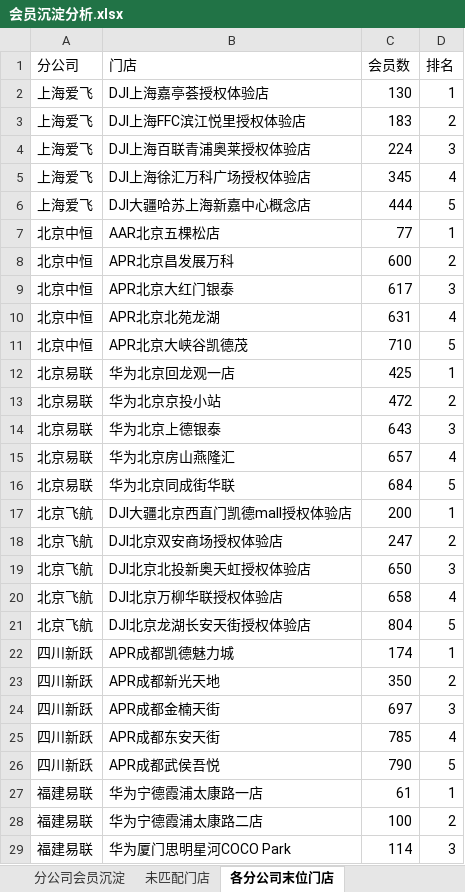
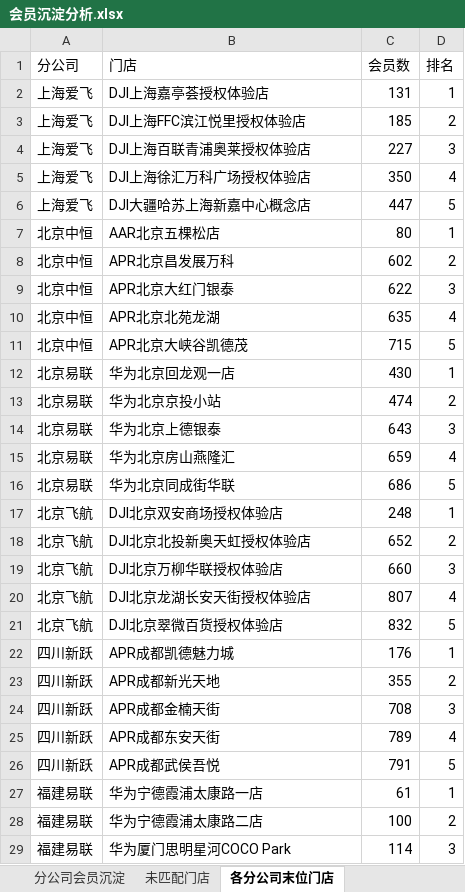
Before and after one commit to panghao007/retail-dashboard, an Excel workbook: member_deposit/会员沉淀分析.xlsx, sheet 各分公司末位门店, drawn as a sheet; only a part is shown; values as stored, in another font and other column widths than the file's, no borders; removed rows and columns are numbered as before the commit, all else as after; the diff names each change by its address in the sheet, - before the commit and + after, or states it on an @@ line.

```diff
--- a/member_deposit/会员沉淀分析.xlsx (sheet 各分公司末位门店)
+++ b/member_deposit/会员沉淀分析.xlsx (sheet 各分公司末位门店)
-C2 (会员数): 130
+C2 (会员数): 131
-C3 (会员数): 183
+C3 (会员数): 185
-C4 (会员数): 224
+C4 (会员数): 227
-C5 (会员数): 345
+C5 (会员数): 350
-C6 (会员数): 444
+C6 (会员数): 447
-C7 (会员数): 77
+C7 (会员数): 80
-C8 (会员数): 600
+C8 (会员数): 602
-C9 (会员数): 617
+C9 (会员数): 622
-C10 (会员数): 631
+C10 (会员数): 635
-C11 (会员数): 710
+C11 (会员数): 715
-C12 (会员数): 425
+C12 (会员数): 430
-C13 (会员数): 472
+C13 (会员数): 474
-C15 (会员数): 657
+C15 (会员数): 659
-C16 (会员数): 684
+C16 (会员数): 686
-row 17: 北京飞航 | DJI大疆北京西直门凯德mall授权体验店 | 200 | 1
-C17 (会员数): 247
+C17 (会员数): 248
-D17 (排名): 2
+D17 (排名): 1
-C18 (会员数): 650
+C18 (会员数): 652
-D18 (排名): 3
+D18 (排名): 2
-C19 (会员数): 658
+C19 (会员数): 660
-D19 (排名): 4
+D19 (排名): 3
-C20 (会员数): 804
+C20 (会员数): 807
-D20 (排名): 5
+D20 (排名): 4
+row 21: 北京飞航 | DJI北京翠微百货授权体验店 | 832 | 5
-C22 (会员数): 174
+C22 (会员数): 176
-C23 (会员数): 350
+C23 (会员数): 355
-C24 (会员数): 697
+C24 (会员数): 708
-C25 (会员数): 785
+C25 (会员数): 789
-C26 (会员数): 790
+C26 (会员数): 791
```
Also changed, not shown: sheet 分公司会员沉淀, sheet 未匹配门店, 5 other files.
